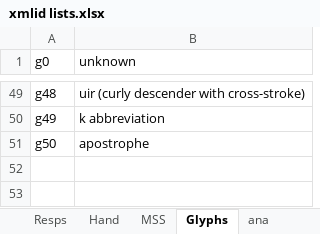
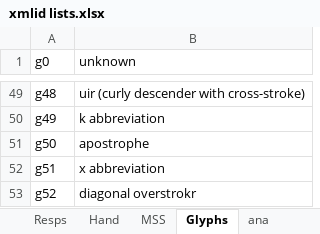
Before and after one commit to steviebarrett/faclair-manuscripts-1, an Excel workbook: xmlid lists.xlsx, sheet Glyphs, drawn as a sheet; only a part is shown, gaps mark what is left out; values as stored, in another font and other column widths than the file's, no borders; the diff names each change by its address in the sheet, - before the commit and + after, or states it on an @@ line.

```diff
--- a/xmlid lists.xlsx (sheet Glyphs)
+++ b/xmlid lists.xlsx (sheet Glyphs)
+row 52: g51 | x abbreviation
+row 53: g52 | diagonal overstrokr
```
Also changed, not shown: 5 other files.
